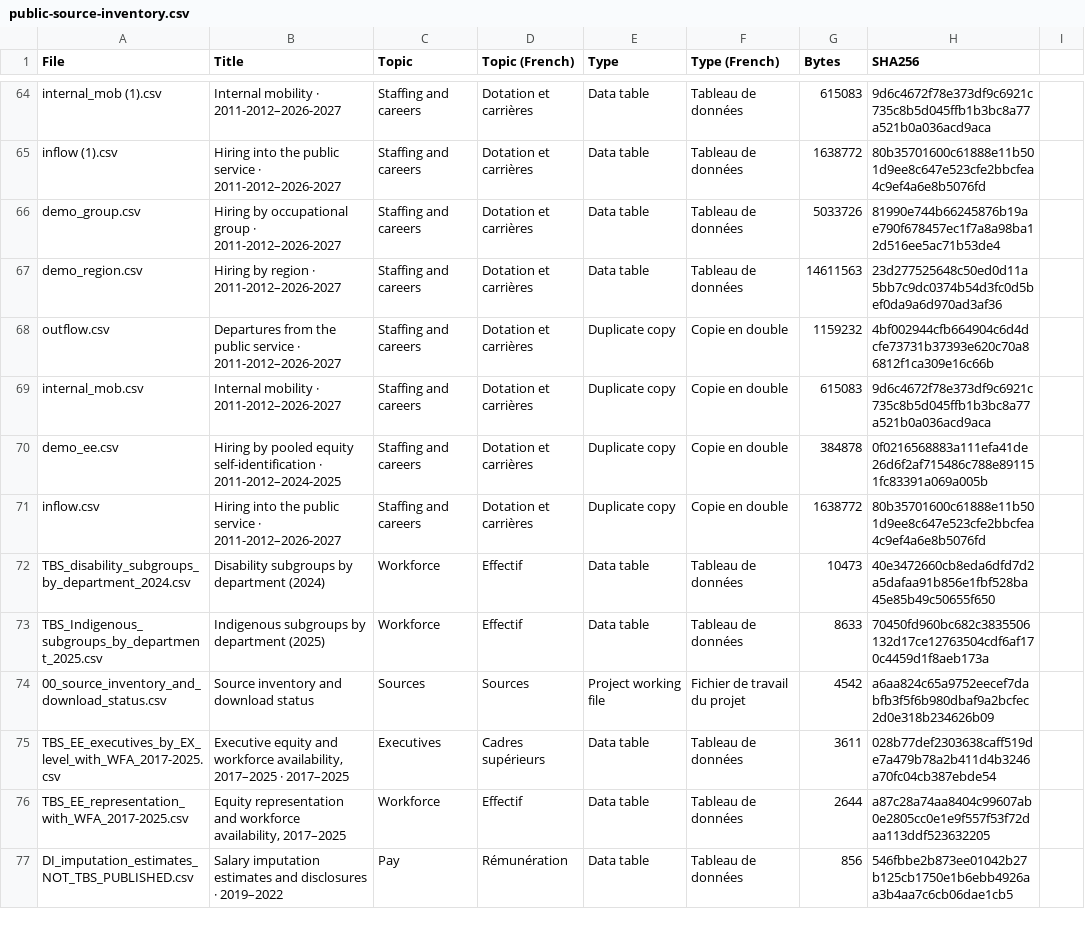
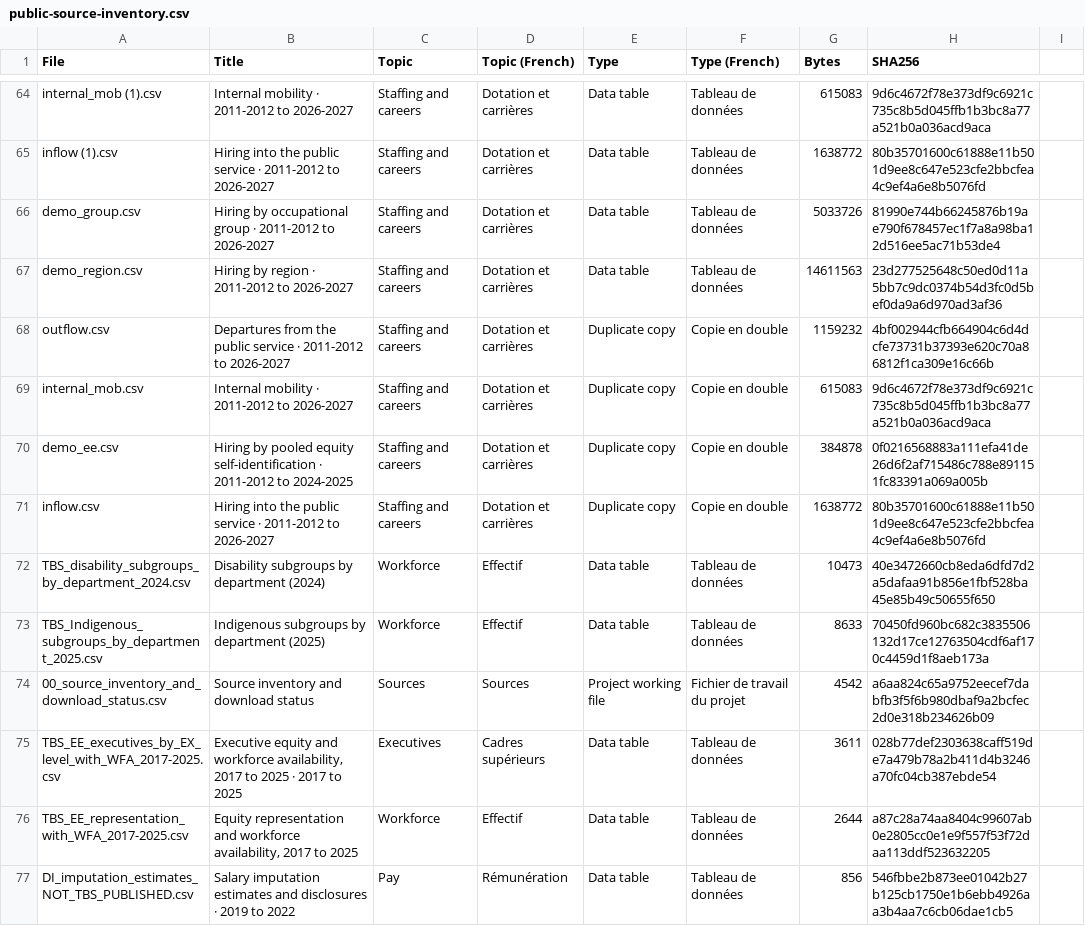
Before and after one commit to aranpublicservants-rgb/GC-Equity-Equite-GC, a CSV file: data/october-2026/public-source-inventory.csv, drawn as a sheet; only a part is shown, gaps mark what is left out; the diff covers the shown part only; the diff names each change by its address in the sheet, - before the commit and + after, or states it on an @@ line.

```diff
--- a/data/october-2026/public-source-inventory.csv
+++ b/data/october-2026/public-source-inventory.csv
-B64 (Title): Internal mobility · 2011-2012–2026-2027
+B64 (Title): Internal mobility · 2011-2012 to 2026-2027
-B65 (Title): …service · 2011-2012–2026-2027
+B65 (Title): …service · 2011-2012 to 2026-2027
-B66 (Title): …group · 2011-2012–2026-2027
+B66 (Title): …group · 2011-2012 to 2026-2027
-B67 (Title): Hiring by region · 2011-2012–2026-2027
+B67 (Title): Hiring by region · 2011-2012 to 2026-2027
-B68 (Title): …service · 2011-2012–2026-2027
+B68 (Title): …service · 2011-2012 to 2026-2027
-B69 (Title): Internal mobility · 2011-2012–2026-2027
+B69 (Title): Internal mobility · 2011-2012 to 2026-2027
-B70 (Title): …self-identification · 2011-2012–2024-2025
+B70 (Title): …self-identification · 2011-2012 to 2024-2025
-B71 (Title): …service · 2011-2012–2026-2027
+B71 (Title): …service · 2011-2012 to 2026-2027
-B75 (Title): …workforce availability, 2017–2025 · 2017–2025
+B75 (Title): …workforce availability, 2017 to 2025 · 2017 to 2025
-B76 (Title): …workforce availability, 2017–2025
+B76 (Title): …workforce availability, 2017 to 2025
-B77 (Title): …disclosures · 2019–2022
+B77 (Title): …disclosures · 2019 to 2022
```
Also changed, not shown: 114 edited cells elsewhere in this file, 3 other files.
